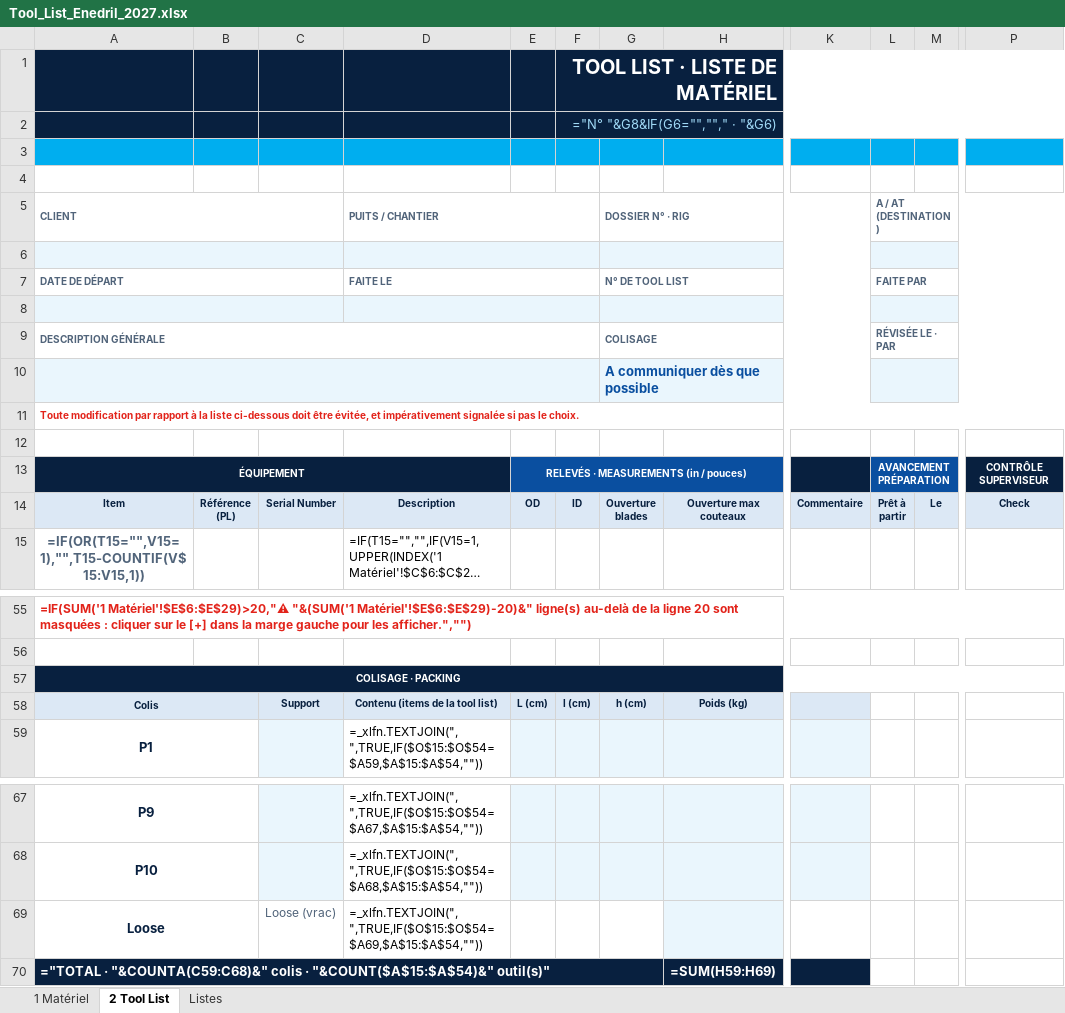
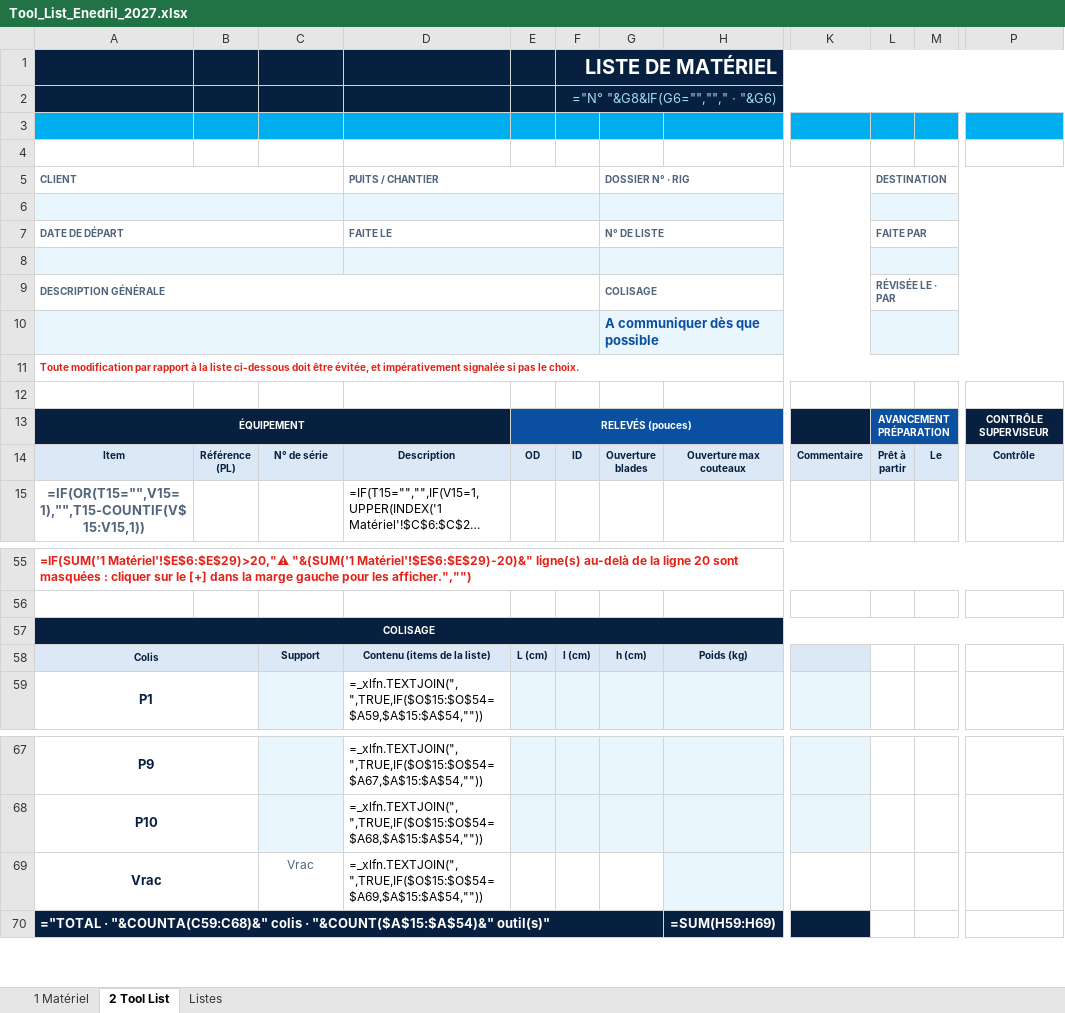
Before and after one commit to paulhdk360/Paul, an Excel workbook: devis_2027/Tool_List_Enedril_2027.xlsx, sheet 2 Tool List, drawn as a sheet; only a part is shown, gaps mark what is left out; long unchanged cells end in …; values as stored, in another font and other column widths than the file's, no borders; formulas without a stored value are shown as written; charts and pictures and conditional formats not drawn; removed rows and columns are numbered as before the commit, all else as after; rows hold the shown columns only; the diff names each change by its address in the sheet, - before the commit and + after, or states it on an @@ line.

```diff
--- a/devis_2027/Tool_List_Enedril_2027.xlsx (sheet 2 Tool List)
+++ b/devis_2027/Tool_List_Enedril_2027.xlsx (sheet 2 Tool List)
-F1: TOOL LIST · LISTE DE MATÉRIEL
+F1: LISTE DE MATÉRIEL
-L5: A / AT (DESTINATION)
+L5: DESTINATION
-G7 (DOSSIER N° · RIG): N° DE TOOL LIST
+G7 (DOSSIER N° · RIG): N° DE LISTE
-E13: RELEVÉS · MEASUREMENTS (in / pouces)
+E13: RELEVÉS (pouces)
-C14: Serial Number
+C14: N° de série
-P14: Check
+P14: Contrôle
-A57 (CLIENT): COLISAGE · PACKING
+A57 (CLIENT): COLISAGE
-D58 (PUITS / CHANTIER): Contenu (items de la tool list)
+D58 (PUITS / CHANTIER): Contenu (items de la liste)
-row 69: Loose |  | Loose (vrac) | =_xlfn.TEXTJOIN(", ",TRUE,IF($O$15:$O$54=$A69,$A$15:$A$54,""))
+row 69: Vrac |  | Vrac | =_xlfn.TEXTJOIN(", ",TRUE,IF($O$15:$O$54=$A69,$A$15:$A$54,""))
```
Also changed, not shown: sheet Listes, devis_2027/Devis_Enedril_2027_EN.xlsx, devis_2027/Devis_Enedril_2027_EN_exemple.xlsx, 4 other files.
